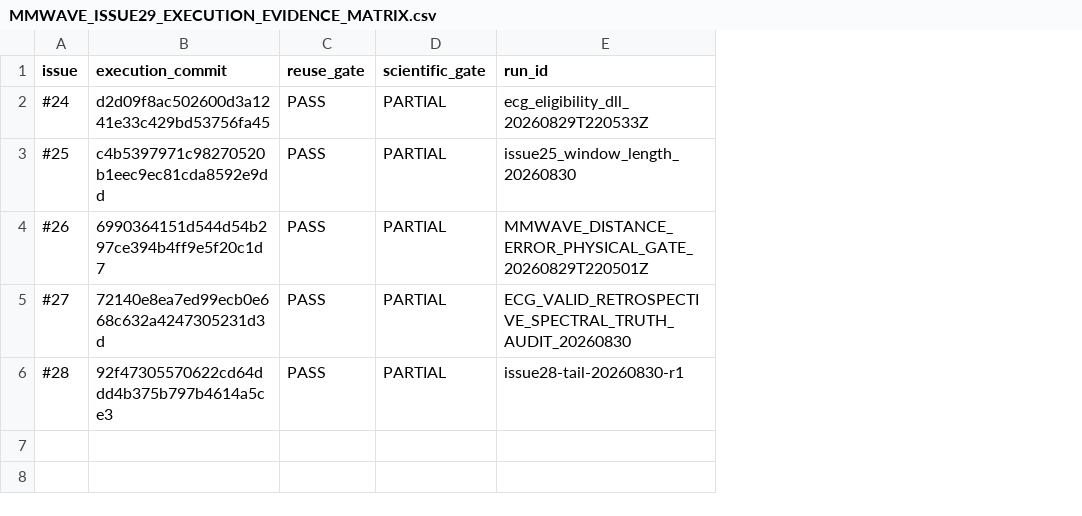
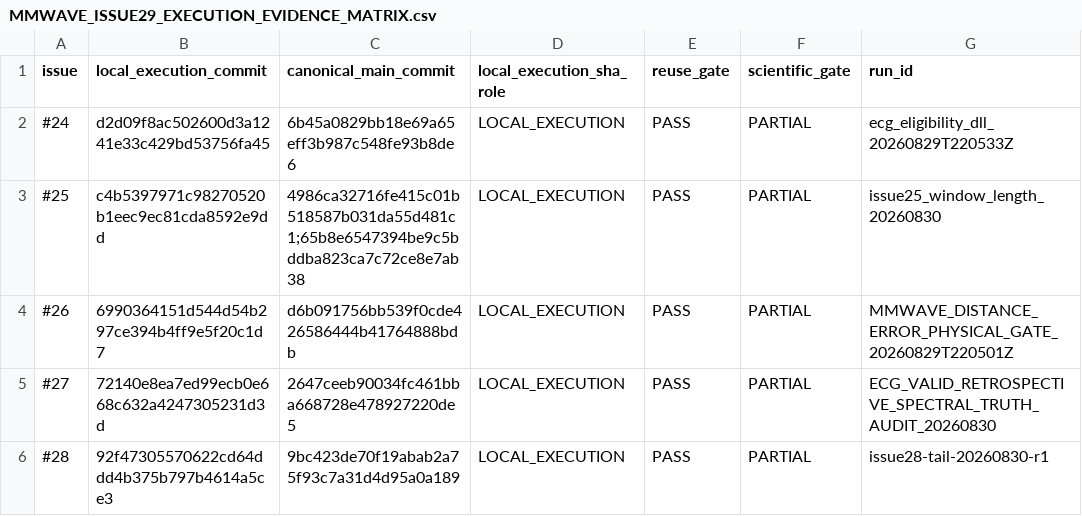
Before and after one commit to greenboo26/focuswave-multimodal-attention-analysis, a CSV file: docs/results/2026-08-30_MMWAVE_ISSUE29_SUPERVISOR/MMWAVE_ISSUE29_EXECUTION_EVIDENCE_MATRIX.csv, drawn as a sheet; only a part is shown; the diff names each change by its address in the sheet, - before the commit and + after, or states it on an @@ line.

Commit message:
docs(mmwave): reconcile local and canonical provenance

```diff
--- a/docs/results/2026-08-30_MMWAVE_ISSUE29_SUPERVISOR/MMWAVE_ISSUE29_EXECUTION_EVIDENCE_MATRIX.csv
+++ b/docs/results/2026-08-30_MMWAVE_ISSUE29_SUPERVISOR/MMWAVE_ISSUE29_EXECUTION_EVIDENCE_MATRIX.csv
+column C (canonical_main_commit), rows 2-6: 6b45a0829bb18e69a65eff3b987c548fe93b8de6 | 4986ca32716fe415c01b518587b031da55d481c1;65b8e6547394be9c5bddba823ca7c72ce8e7ab38 | d6b091756bb539f0cde426586444b41764888bdb | 2647ceeb90034fc461bba668728e478927220de5 | 9bc423de70f19abab2a75f93c7a31d4d95a0a189
+column D (local_execution_sha_role), rows 2-6: all LOCAL_EXECUTION
-B1: execution_commit
+B1: local_execution_commit
```
Also changed, not shown: 11 other files.
